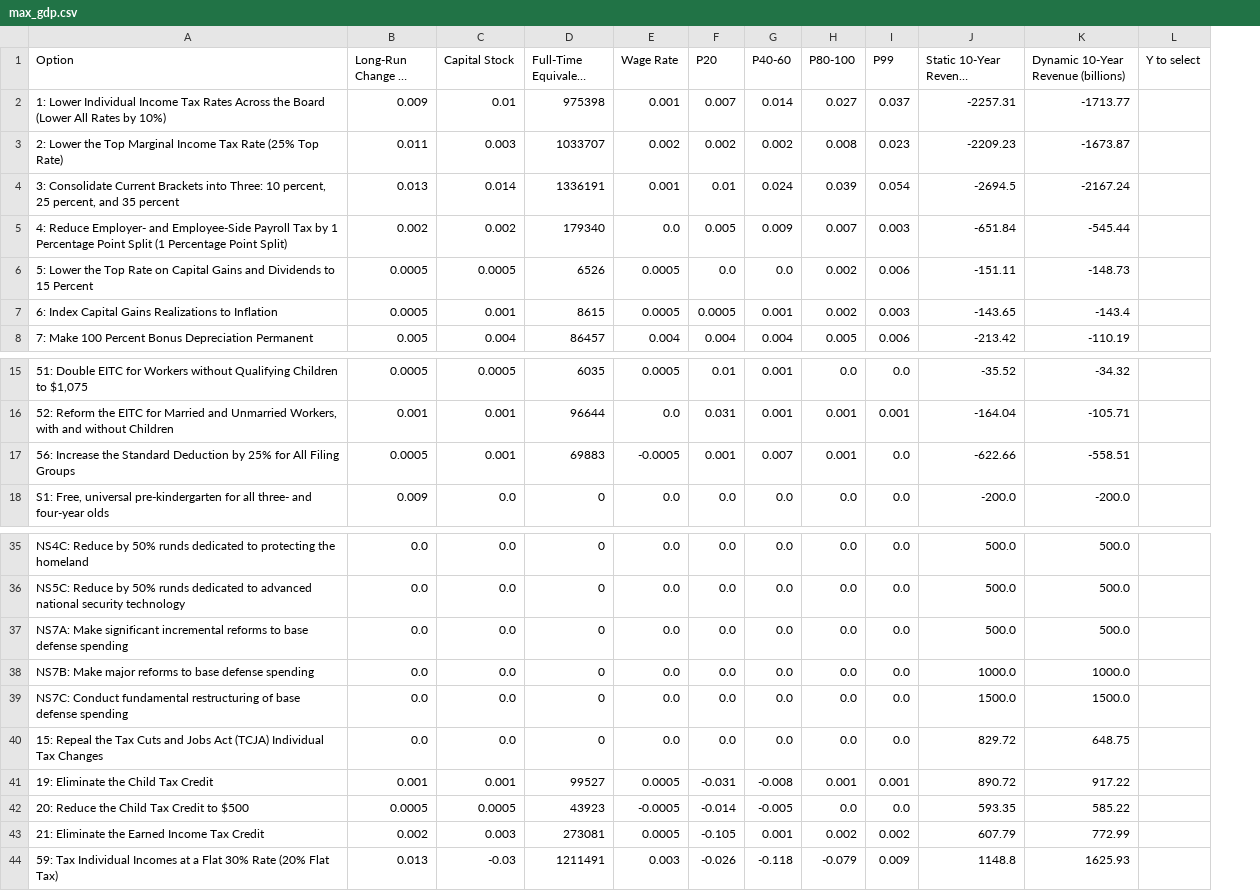
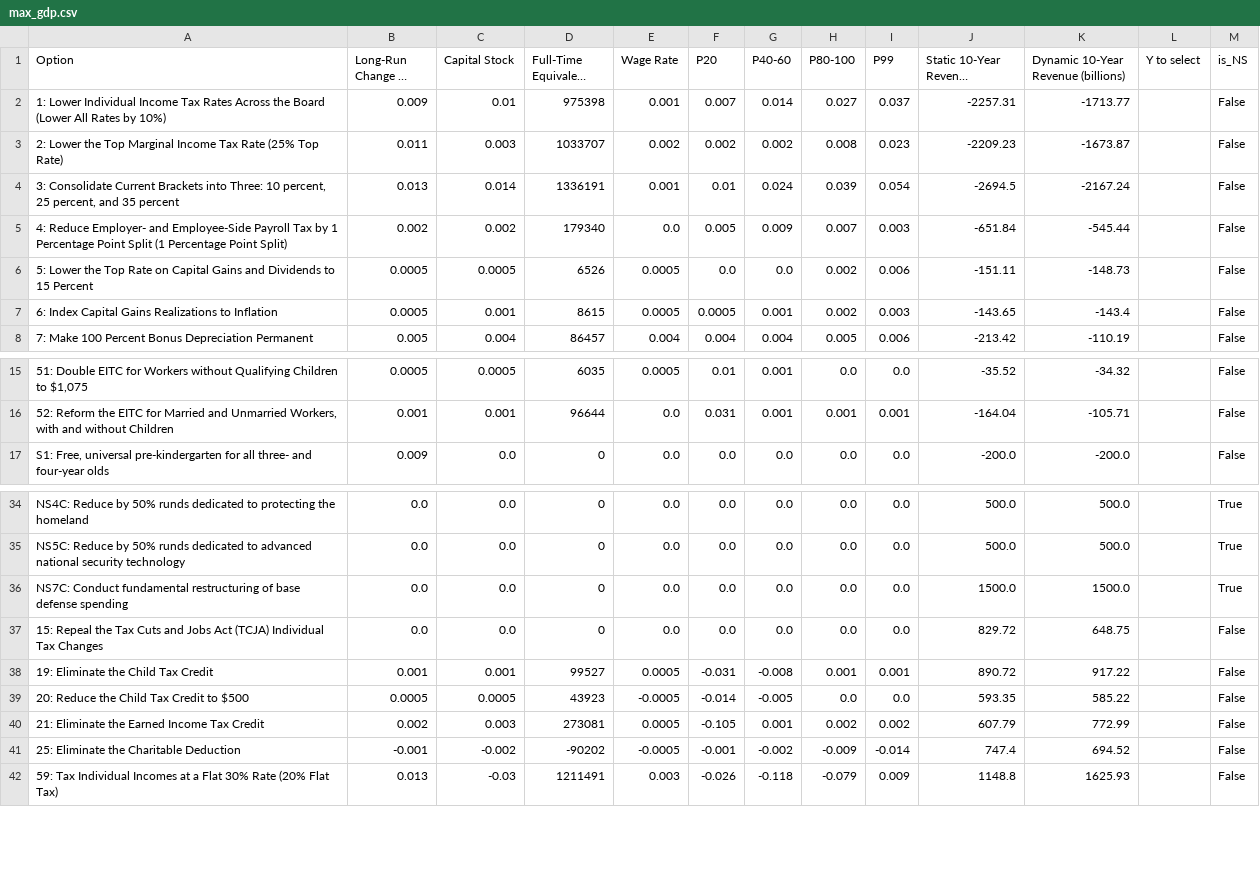
Before and after one commit to kbsimms/ijab2025_econ, a CSV file: max_gdp.csv, drawn as a sheet; only a part is shown, gaps mark what is left out; long unchanged cells end in …; removed rows and columns are numbered as before the commit, all else as after; the diff names each change by its address in the sheet, - before the commit and + after, or states it on an @@ line.

```diff
--- a/max_gdp.csv
+++ b/max_gdp.csv
+column M (is_NS), rows 2-8: all False; rows 15-17: all False; rows 34-40: True | True | True | False | False | False | False; row 42: False
-row 17: 56: Increase the Standard Deduction by 25% for All Filing Groups | 0.0005 | 0.001 | 69883 | -0.0005 | 0.001 | 0.007 | 0.001 | 0.0 | -622.66 | -558.51
-row 37: NS7A: Make significant incremental reforms to base defense spending | 0.0 | 0.0 | 0 | 0.0 | 0.0 | 0.0 | 0.0 | 0.0 | 500.0 | 500.0
-row 38: NS7B: Make major reforms to base defense spending | 0.0 | 0.0 | 0 | 0.0 | 0.0 | 0.0 | 0.0 | 0.0 | 1000.0 | 1000.0
+row 41: 25: Eliminate the Charitable Deduction | -0.001 | -0.002 | -90202 | -0.0005 | -0.001 | -0.002 | -0.009 | -0.014 | 747.4 | 694.52 |  | False
```
Also changed, not shown: max_gdp_equal_distro.csv, 6 other files.
